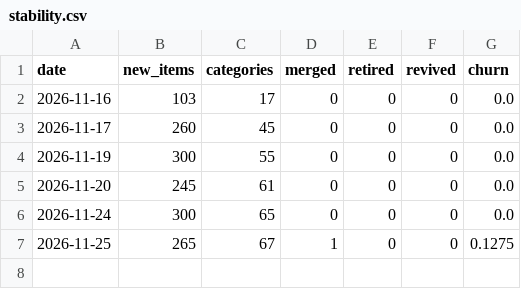
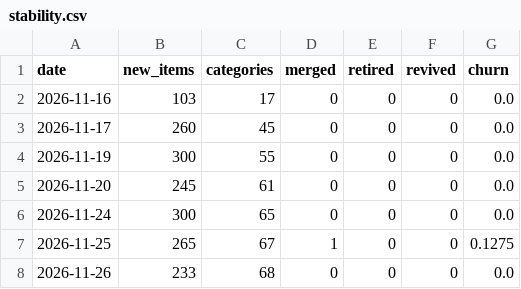
Before and after one commit to Fish-Tacos/living-taxonomy, a CSV file: data/stability.csv, drawn as a sheet; the diff names each change by its address in the sheet, - before the commit and + after, or states it on an @@ line.

```diff
--- a/data/stability.csv
+++ b/data/stability.csv
+row 8: 2026-11-26 | 233 | 68 | 0 | 0 | 0 | 0.0
```
Also changed, not shown: 2 other files.
